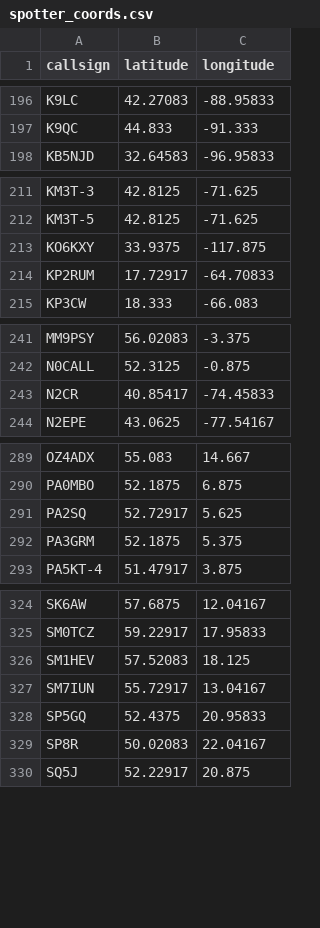
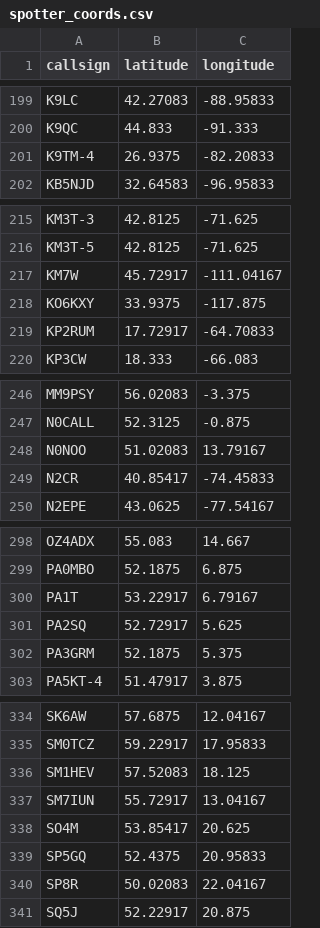
Before and after one commit to K5OHY/RBN-Map-Beta, a CSV file: spotter_coords.csv, drawn as a sheet; only a part is shown, gaps mark what is left out; the diff covers the shown part only; the diff names each change by its address in the sheet, - before the commit and + after, or states it on an @@ line.

```diff
--- a/spotter_coords.csv
+++ b/spotter_coords.csv
+row 201: K9TM-4 | 26.9375 | -82.20833
+row 217: KM7W | 45.72917 | -111.04167
+row 248: N0NOO | 51.02083 | 13.79167
+row 300: PA1T | 53.22917 | 6.79167
+row 338: SO4M | 53.85417 | 20.625
```
Also changed, not shown: 9 added rows and 6 edited cells elsewhere in this file, 2 other files.
